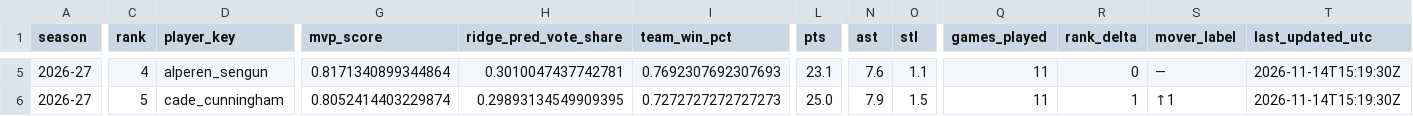
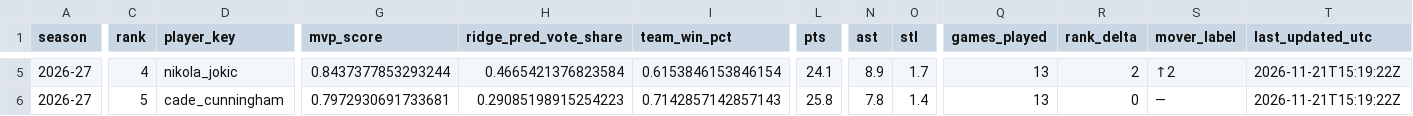
Before and after one commit to jeffwarr4/nba-awards-predictor, a CSV file: docs/nba/mvp/web_current_top10.csv, drawn as a sheet; only a part is shown, gaps mark what is left out; the diff covers the shown part only; the diff names each change by its address in the sheet, - before the commit and + after, or states it on an @@ line.

```diff
--- a/docs/nba/mvp/web_current_top10.csv
+++ b/docs/nba/mvp/web_current_top10.csv
-D5 (player_key): alperen_sengun
+D5 (player_key): nikola_jokic
-G5 (mvp_score): 0.8171340899344864
+G5 (mvp_score): 0.8437377853293244
-H5 (ridge_pred_vote_share): 0.3010047437742781
+H5 (ridge_pred_vote_share): 0.4665421376823584
-I5 (team_win_pct): 0.7692307692307693
+I5 (team_win_pct): 0.6153846153846154
-L5 (pts): 23.1
+L5 (pts): 24.1
-N5 (ast): 7.6
+N5 (ast): 8.9
-O5 (stl): 1.1
+O5 (stl): 1.7
-Q5:Q6 (games_played): 11
+Q5:Q6 (games_played): 13
-R5 (rank_delta): 0
+R5 (rank_delta): 2
-S5 (mover_label): —
+S5 (mover_label): ↑2
-T5:T6 (last_updated_utc): 2026-11-14T15:19:30Z
+T5:T6 (last_updated_utc): 2026-11-21T15:19:22Z
-G6 (mvp_score): 0.8052414403229874
+G6 (mvp_score): 0.7972930691733681
-H6 (ridge_pred_vote_share): 0.29893134549909395
+H6 (ridge_pred_vote_share): 0.29085198915254223
-I6 (team_win_pct): 0.7272727272727273
+I6 (team_win_pct): 0.7142857142857143
-L6 (pts): 25.0
+L6 (pts): 25.8
-N6 (ast): 7.9
+N6 (ast): 7.8
-O6 (stl): 1.5
+O6 (stl): 1.4
-R6 (rank_delta): 1
+R6 (rank_delta): 0
-S6 (mover_label): ↑1
+S6 (mover_label): —
```
Also changed, not shown: 111 edited cells elsewhere in this file, docs/nba/mvp/canva_top5_flat.csv, docs/nba/mvp/model_all_candidates.csv, 19 other files.
